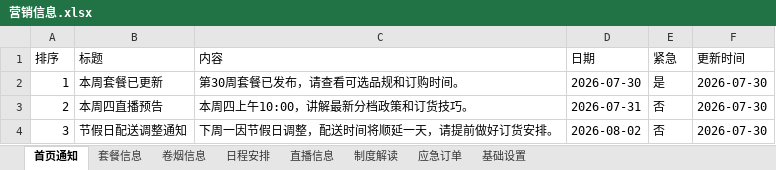
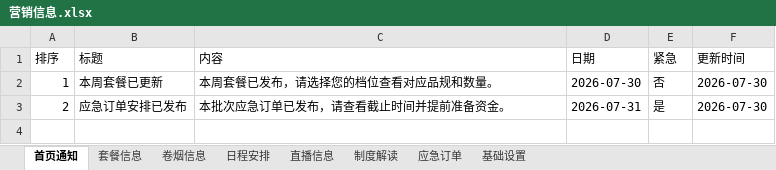
Before and after one commit to wuzhong-service/wuzhong-service, an Excel workbook: data/营销信息.xlsx, sheet 首页通知, drawn as a sheet; values as stored, in another font and other column widths than the file's, no borders; the diff names each change by its address in the sheet, - before the commit and + after, or states it on an @@ line.

```diff
--- a/data/营销信息.xlsx (sheet 首页通知)
+++ b/data/营销信息.xlsx (sheet 首页通知)
-C2 (内容): 第30周套餐已发布，请查看可选品规和订购时间。
+C2 (内容): 本周套餐已发布，请选择您的档位查看对应品规和数量。
-E2 (紧急): 是
+E2 (紧急): 否
-B3 (标题): 本周四直播预告
+B3 (标题): 应急订单安排已发布
-C3 (内容): 本周四上午10:00，讲解最新分档政策和订货技巧。
+C3 (内容): 本批次应急订单已发布，请查看截止时间并提前准备资金。
-E3 (紧急): 否
+E3 (紧急): 是
-row 4: 3 | 节假日配送调整通知 | 下周一因节假日调整，配送时间将顺延一天，请提前做好订货安排。 | 2026-08-02 | 否 | 2026-07-30
```
Also changed, not shown: sheet 套餐信息, sheet 日程安排, sheet 直播信息, sheet 应急订单, sheet 卷烟信息, sheet 制度解读, 1 more sheet, 13 other files.
